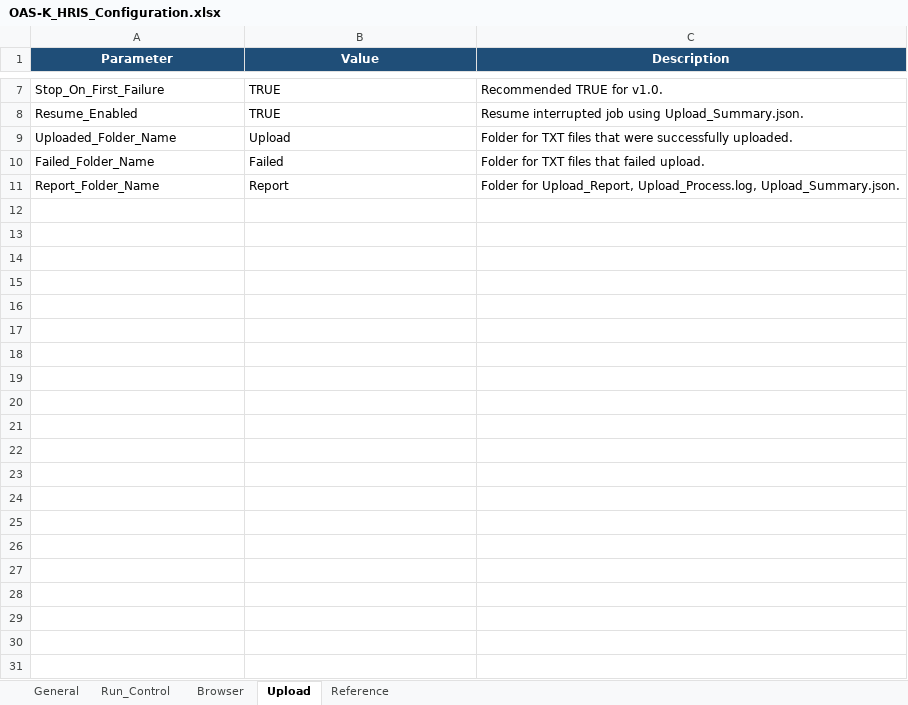
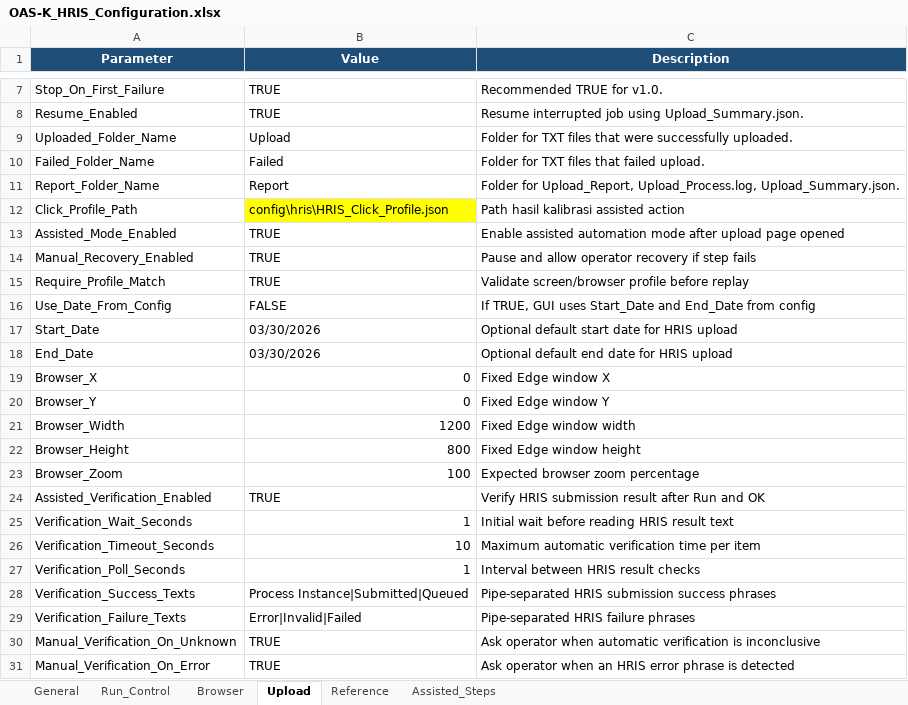
Before and after one commit to zullkarnain15/office-automation-suite-karina, an Excel workbook: config/hris/OAS-K_HRIS_Configuration.xlsx, sheet Upload, drawn as a sheet; only a part is shown, gaps mark what is left out; values as stored, in another font and other column widths than the file's, no borders; table styles not drawn; the diff names each change by its address in the sheet, - before the commit and + after, or states it on an @@ line.

Commit message:
Add Outlook Revisi module and improve HRIS assisted upload

```diff
--- a/config/hris/OAS-K_HRIS_Configuration.xlsx (sheet Upload)
+++ b/config/hris/OAS-K_HRIS_Configuration.xlsx (sheet Upload)
+sheet tab: Assisted_Steps
+row 12: Click_Profile_Path | config\hris\HRIS_Click_Profile.json | Path hasil kalibrasi assisted action
+row 13: Assisted_Mode_Enabled | TRUE | Enable assisted automation mode after upload page opened
+row 14: Manual_Recovery_Enabled | TRUE | Pause and allow operator recovery if step fails
+row 15: Require_Profile_Match | TRUE | Validate screen/browser profile before replay
+row 16: Use_Date_From_Config | FALSE | If TRUE, GUI uses Start_Date and End_Date from config
+row 17: Start_Date | 03/30/2026 | Optional default start date for HRIS upload
+row 18: End_Date | 03/30/2026 | Optional default end date for HRIS upload
+row 19: Browser_X | 0 | Fixed Edge window X
+row 20: Browser_Y | 0 | Fixed Edge window Y
+row 21: Browser_Width | 1200 | Fixed Edge window width
+row 22: Browser_Height | 800 | Fixed Edge window height
+row 23: Browser_Zoom | 100 | Expected browser zoom percentage
+row 24: Assisted_Verification_Enabled | TRUE | Verify HRIS submission result after Run and OK
+row 25: Verification_Wait_Seconds | 1 | Initial wait before reading HRIS result text
+row 26: Verification_Timeout_Seconds | 10 | Maximum automatic verification time per item
+row 27: Verification_Poll_Seconds | 1 | Interval between HRIS result checks
+row 28: Verification_Success_Texts | Process Instance|Submitted|Queued | Pipe-separated HRIS submission success phrases
+row 29: Verification_Failure_Texts | Error|Invalid|Failed | Pipe-separated HRIS failure phrases
+row 30: Manual_Verification_On_Unknown | TRUE | Ask operator when automatic verification is inconclusive
+row 31: Manual_Verification_On_Error | TRUE | Ask operator when an HRIS error phrase is detected
```
Also changed, not shown: 34 other files.
